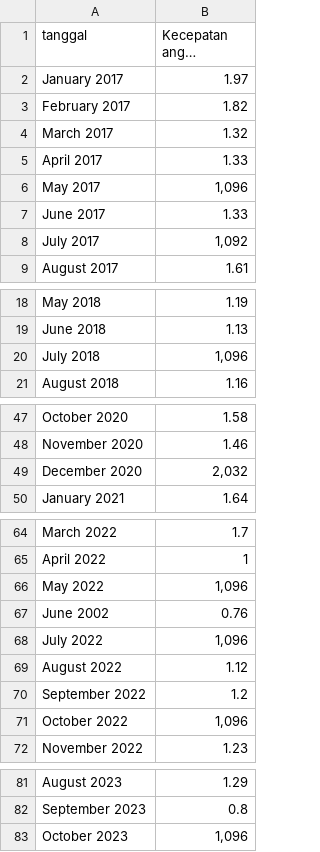
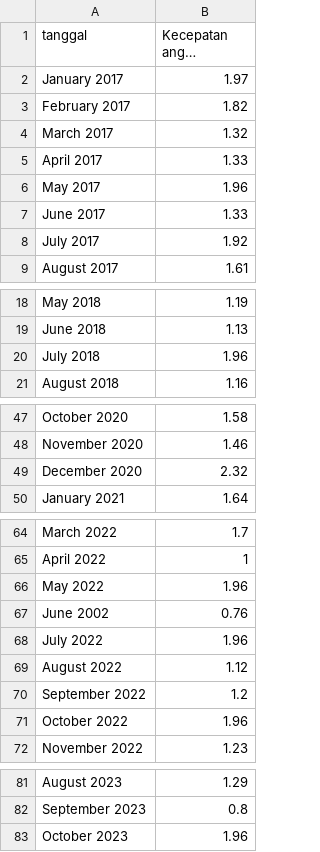
Before and after one commit to WigatiCandra/final_project, a CSV file: kecepatan-angin-dki.csv, drawn as a sheet; only a part is shown, gaps mark what is left out; long unchanged cells end in ….

Commit message:
Update kecepatan-angin-dki.csv

```diff
--- a/kecepatan-angin-dki.csv
+++ b/kecepatan-angin-dki.csv
@@ -5,5 +5,5 @@ March 2017,1.32
 April 2017,1.33
-May 2017,"1,096"
+May 2017,1.96
 June 2017,1.33
-July 2017,"1,092"
+July 2017,1.92
 August 2017,1.61
@@ -19,3 +19,3 @@ May 2018,1.19
 June 2018,1.13
-July 2018,"1,096"
+July 2018,1.96
 August 2018,1.16
@@ -48,3 +48,3 @@ October 2020,1.58
 November 2020,1.46
-December 2020,"2,032"
+December 2020,2.32
 January 2021,1.64
@@ -65,8 +65,8 @@ March 2022,1.7
 April 2022,1
-May 2022,"1,096"
+May 2022,1.96
 June 2002,0.76
-July 2022,"1,096"
+July 2022,1.96
 August 2022,1.12
 September 2022,1.2
-October 2022,"1,096"
+October 2022,1.96
 November 2022,1.23
@@ -82,2 +82,2 @@ August 2023,1.29
 September 2023,0.8
-October 2023,"1,096"
+October 2023,1.96
```
